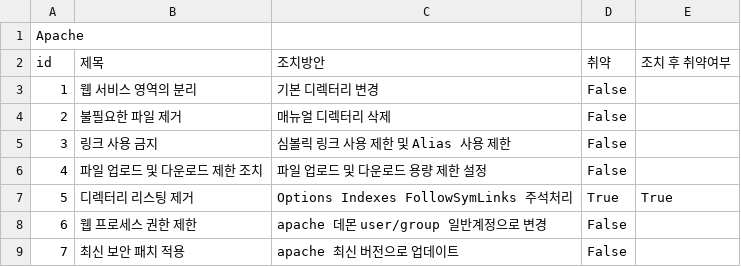
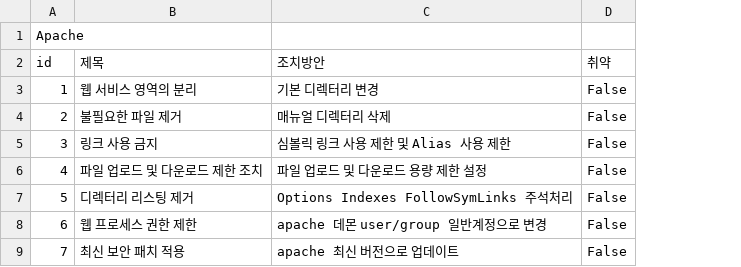
Before and after one commit to heji0826/SENTINEL, a CSV file: result.csv, drawn as a sheet; the diff names each change by its address in the sheet, - before the commit and + after, or states it on an @@ line.

```diff
--- a/result.csv
+++ b/result.csv
-column E (조치 후 취약여부), row 7: True
-D7 (취약): True
+D7 (취약): False
```
Also changed, not shown: 3 other files.
